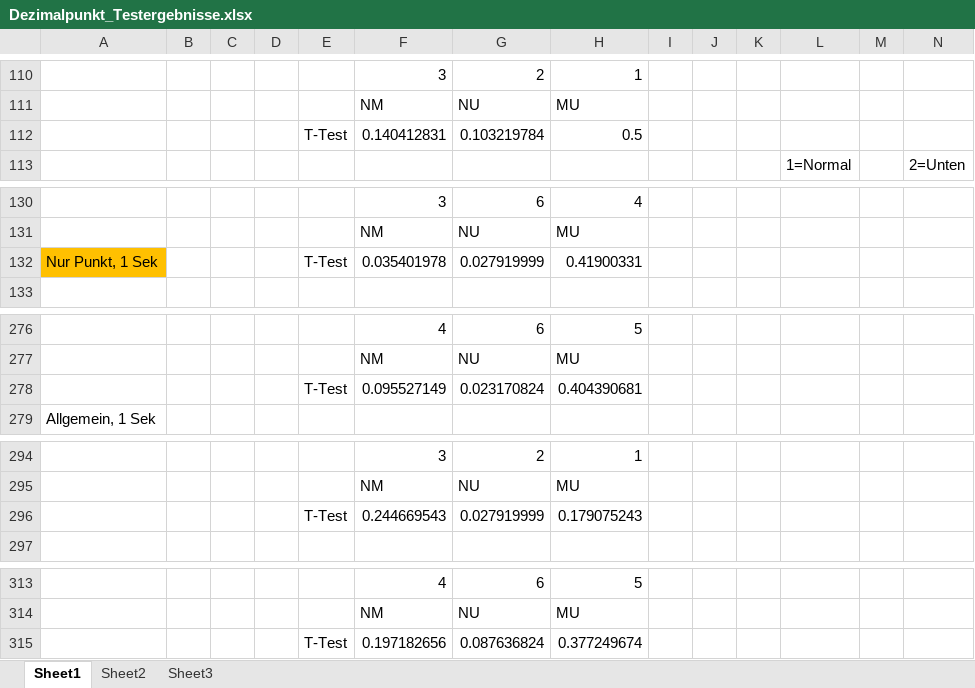
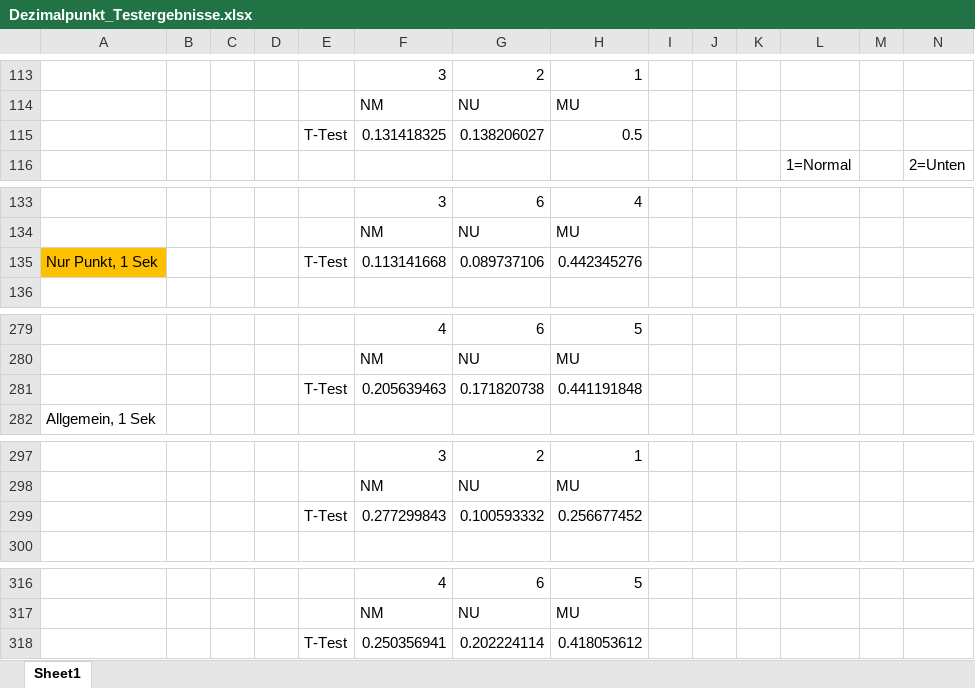
Before and after one commit to IrisF/Dezimalpunkt, an Excel workbook: Test_Dezimalpunkt/Dezimalpunkt_Testergebnisse.xlsx, sheet Sheet1, drawn as a sheet; only a part is shown, gaps mark what is left out; values as stored, in another font and other column widths than the file's, no borders; charts and pictures not drawn; removed rows and columns are numbered as before the commit, all else as after; rows hold the shown columns only; the diff covers the shown part only; the diff names each change by its address in the sheet, - before the commit and + after, or states it on an @@ line.

```diff
--- a/Test_Dezimalpunkt/Dezimalpunkt_Testergebnisse.xlsx (sheet Sheet1)
+++ b/Test_Dezimalpunkt/Dezimalpunkt_Testergebnisse.xlsx (sheet Sheet1)
-sheet tab: Sheet2
-sheet tab: Sheet3
-F115: 0.140412831
+F115: 0.131418325
-G115: 0.103219784
+G115: 0.138206027
-F135: 0.035401978
+F135: 0.113141668
-G135: 0.027919999
+G135: 0.089737106
-H135: 0.41900331
+H135: 0.442345276
-row 278:  |  |  |  | T-Test | 0.095527149 | 0.023170824 | 0.404390681
+row 281:  |  |  |  | T-Test | 0.205639463 | 0.171820738 | 0.441191848
-row 296:  |  |  |  | T-Test | 0.244669543 | 0.027919999 | 0.179075243
+row 299:  |  |  |  | T-Test | 0.277299843 | 0.100593332 | 0.256677452
-row 315:  |  |  |  | T-Test | 0.197182656 | 0.087636824 | 0.377249674
+row 318:  |  |  |  | T-Test | 0.250356941 | 0.202224114 | 0.418053612
```
Also changed, not shown: 6 added rows, 3 removed rows and 37 edited cells elsewhere in this sheet, formulas that keep their value, charts or pictures, 3 other files.
